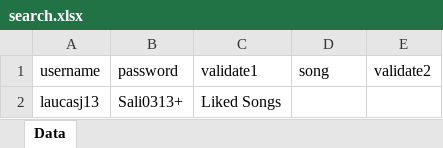
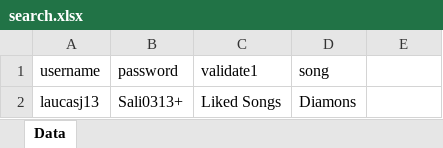
Before and after one commit to lcastanoj/retoSpotify, an Excel workbook: src/main/resources/data/search.xlsx, sheet Data, drawn as a sheet; values as stored, in another font and other column widths than the file's, no borders; the diff names each change by its address in the sheet, - before the commit and + after, or states it on an @@ line.

```diff
--- a/src/main/resources/data/search.xlsx (sheet Data)
+++ b/src/main/resources/data/search.xlsx (sheet Data)
-E1: validate2
+E1: (empty)
-D2 (song): (empty)
+D2 (song): Diamons
```
Also changed, not shown: 11 other files.
